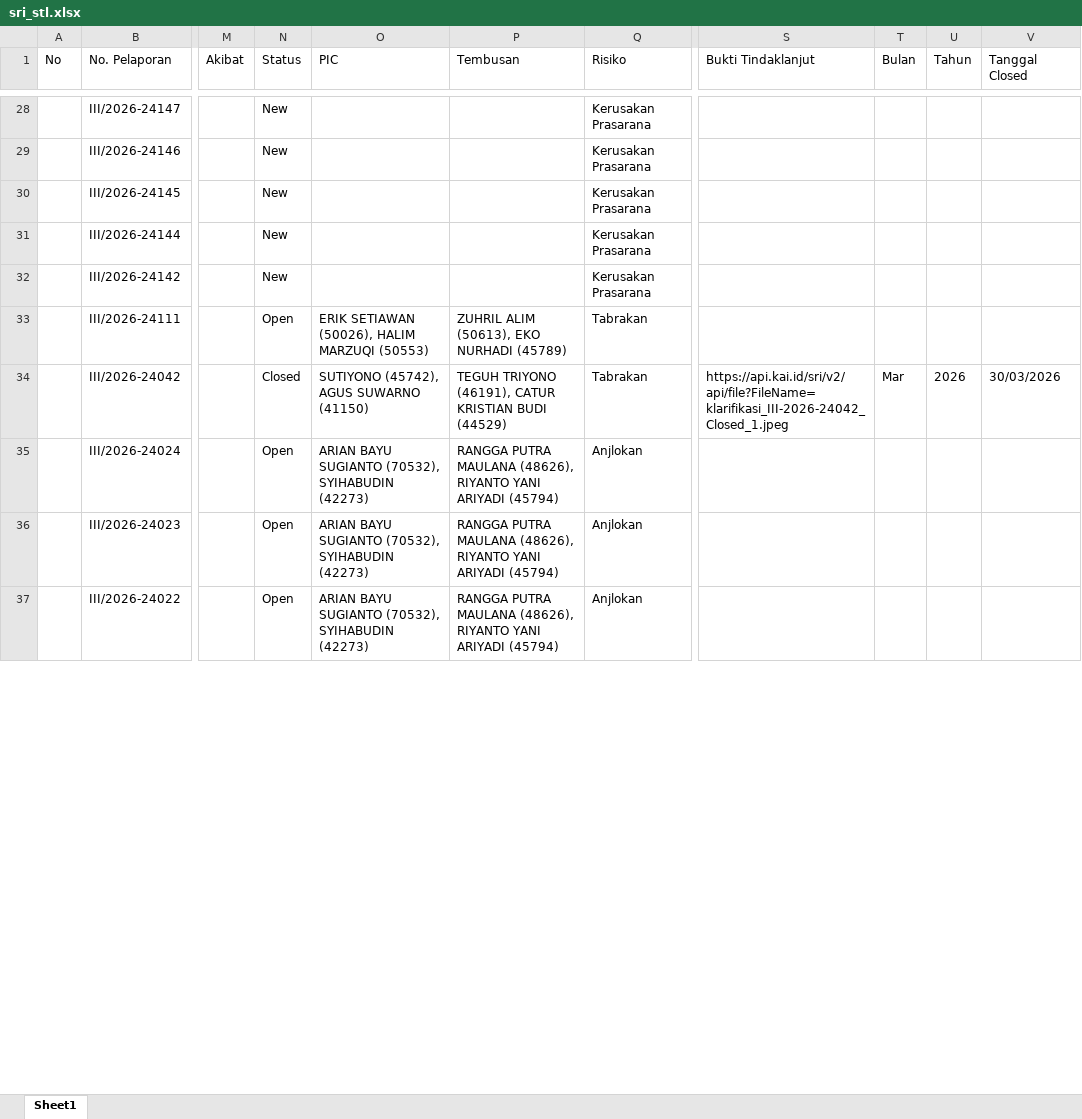
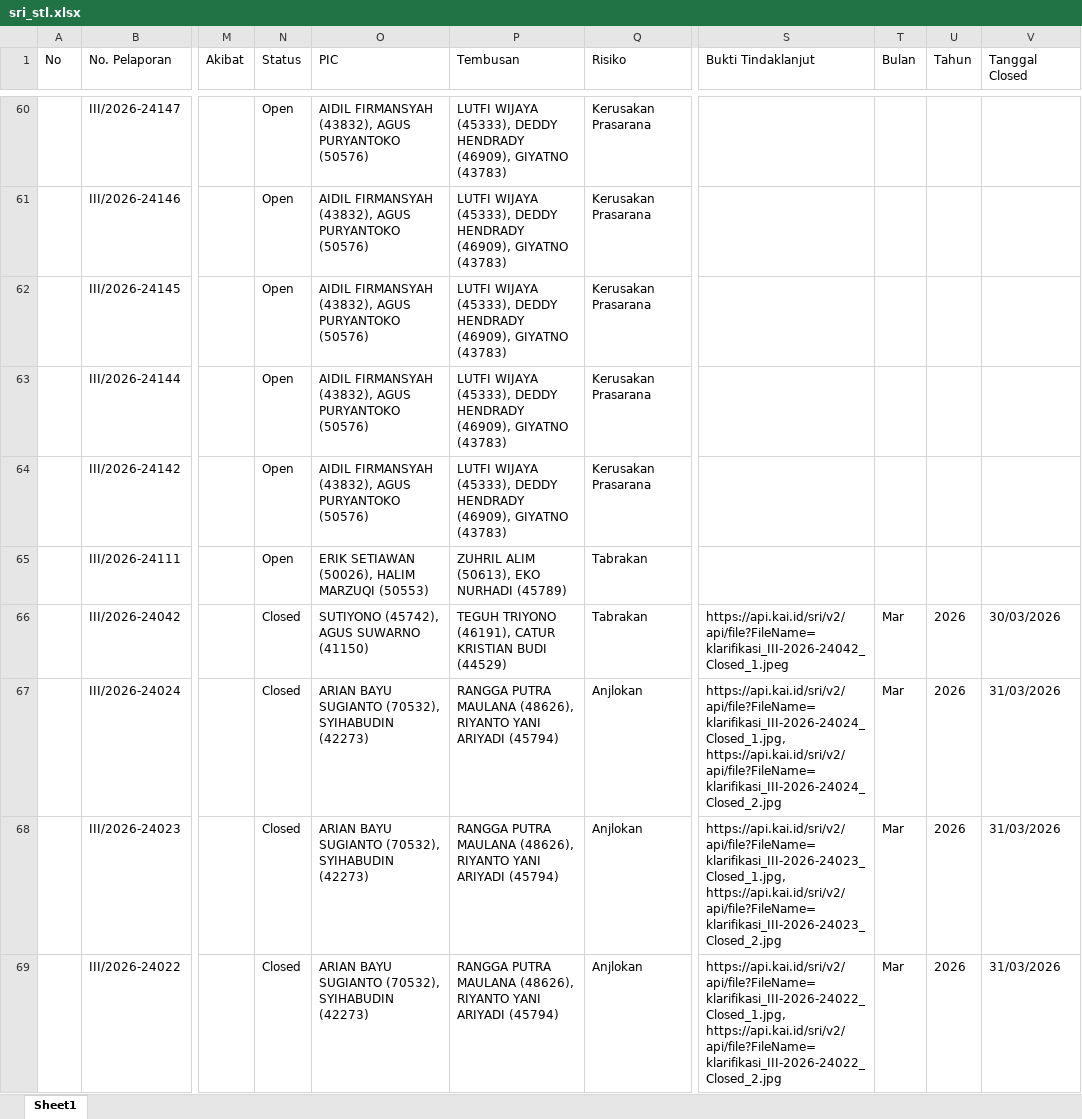
Before and after one commit to sanusizulfirmanlubis/mb52-data, an Excel workbook: data/sri_stl.xlsx, sheet Sheet1, drawn as a sheet; only a part is shown, gaps mark what is left out; values as stored, in another font and other column widths than the file's, no borders; addresses are those after the commit; the diff covers the shown part only; the diff names each change by its address in the sheet, - before the commit and + after, or states it on an @@ line.

Commit message:
Upload SRI via Web

```diff
--- a/data/sri_stl.xlsx (sheet Sheet1)
+++ b/data/sri_stl.xlsx (sheet Sheet1)
-N60:N64 (Status): New
+N60:N64 (Status): Open
-O60:O64 (PIC): (empty)
+O60:O64 (PIC): AIDIL FIRMANSYAH (43832), AGUS PURYANTOKO (50576)
-P60:P64 (Tembusan): (empty)
+P60:P64 (Tembusan): LUTFI WIJAYA (45333), DEDDY HENDRADY (46909), GIYATNO (43783)
-N67:N69 (Status): Open
+N67:N69 (Status): Closed
-S67 (Bukti Tindaklanjut): (empty)
+S67 (Bukti Tindaklanjut): https://api.kai.id/sri/v2/api/file?FileName=klarifikasi_III-2026-24024_Closed_1.jpg, https://api.kai.id/sri/v2/api/file?FileName=klarifikasi_III-2026-24024_Closed_2.jpg
-T67:T69 (Bulan): (empty)
+T67:T69 (Bulan): Mar
-U67:U69 (Tahun): (empty)
+U67:U69 (Tahun): 2026
-V67:V69 (Tanggal Closed): (empty)
+V67:V69 (Tanggal Closed): 31/03/2026
-S68 (Bukti Tindaklanjut): (empty)
+S68 (Bukti Tindaklanjut): https://api.kai.id/sri/v2/api/file?FileName=klarifikasi_III-2026-24023_Closed_1.jpg, https://api.kai.id/sri/v2/api/file?FileName=klarifikasi_III-2026-24023_Closed_2.jpg
-S69 (Bukti Tindaklanjut): (empty)
+S69 (Bukti Tindaklanjut): https://api.kai.id/sri/v2/api/file?FileName=klarifikasi_III-2026-24022_Closed_1.jpg, https://api.kai.id/sri/v2/api/file?FileName=klarifikasi_III-2026-24022_Closed_2.jpg
```
Also changed, not shown: 33 added rows and 288 edited cells elsewhere in this sheet.
